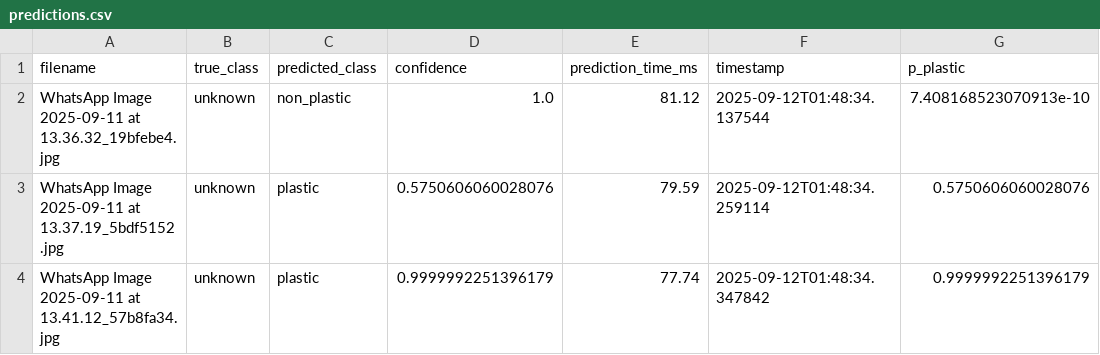
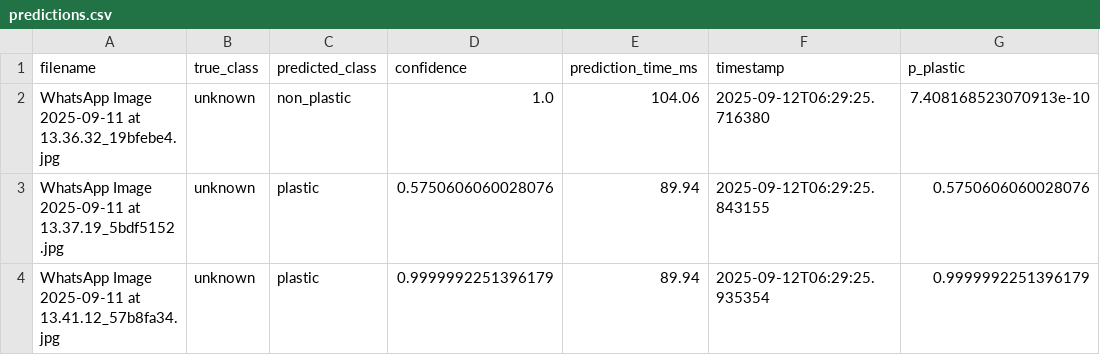
Before and after one commit to zyronvon/Microplastics_results, a CSV file: final_results/predictions.csv, drawn as a sheet; only a part is shown; the diff names each change by its address in the sheet, - before the commit and + after, or states it on an @@ line.

Commit message:
Update final_results/predictions.csv

```diff
--- a/final_results/predictions.csv
+++ b/final_results/predictions.csv
-E2 (prediction_time_ms): 81.12
+E2 (prediction_time_ms): 104.06
-F2 (timestamp): 2025-09-12T01:48:34.137544
+F2 (timestamp): 2025-09-12T06:29:25.716380
-E3 (prediction_time_ms): 79.59
+E3 (prediction_time_ms): 89.94
-F3 (timestamp): 2025-09-12T01:48:34.259114
+F3 (timestamp): 2025-09-12T06:29:25.843155
-E4 (prediction_time_ms): 77.74
+E4 (prediction_time_ms): 89.94
-F4 (timestamp): 2025-09-12T01:48:34.347842
+F4 (timestamp): 2025-09-12T06:29:25.935354
```
